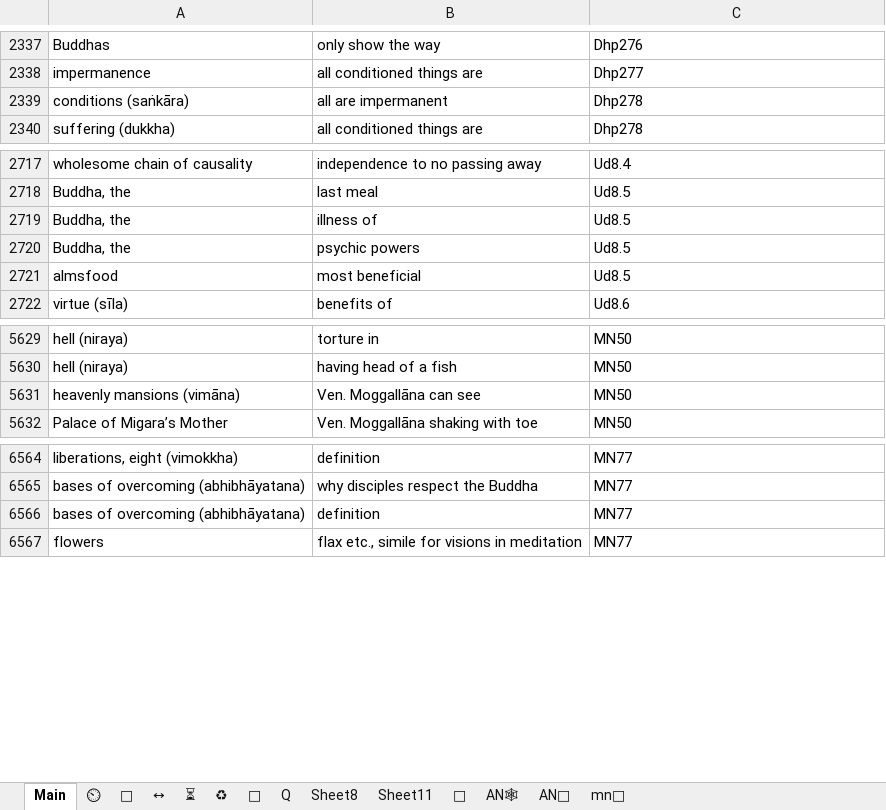
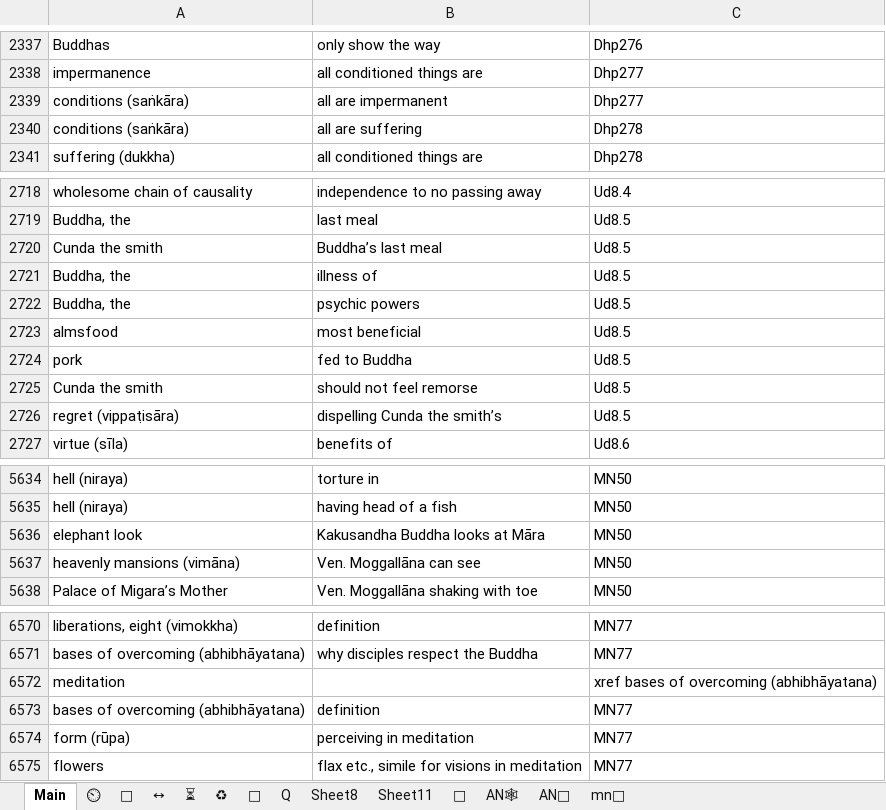
Before and after one commit to thesunshade/CIPS, an Excel workbook: src/data/general-index.xlsx, sheet Main, drawn as a sheet; only a part is shown, gaps mark what is left out; values as stored, in another font and other column widths than the file's, no borders; conditional formats not drawn; the diff covers the shown part only; the diff names each change by its address in the sheet, - before the commit and + after, or states it on an @@ line.

```diff
--- a/src/data/general-index.xlsx (sheet Main)
+++ b/src/data/general-index.xlsx (sheet Main)
-C2339: Dhp278
+C2339: Dhp277
+row 2340: conditions (saṅkāra) | all are suffering | Dhp278
+row 2720: Cunda the smith | Buddha’s last meal | Ud8.5
+row 2724: pork | fed to Buddha | Ud8.5
+row 2725: Cunda the smith | should not feel remorse | Ud8.5
+row 2726: regret (vippaṭisāra) | dispelling Cunda the smith’s | Ud8.5
+row 5636: elephant look | Kakusandha Buddha looks at Māra | MN50
+row 6572: meditation |  | xref bases of overcoming (abhibhāyatana)
+row 6574: form (rūpa) | perceiving in meditation | MN77
```
Also changed, not shown: 46 added rows elsewhere in this sheet, 1 other file.
